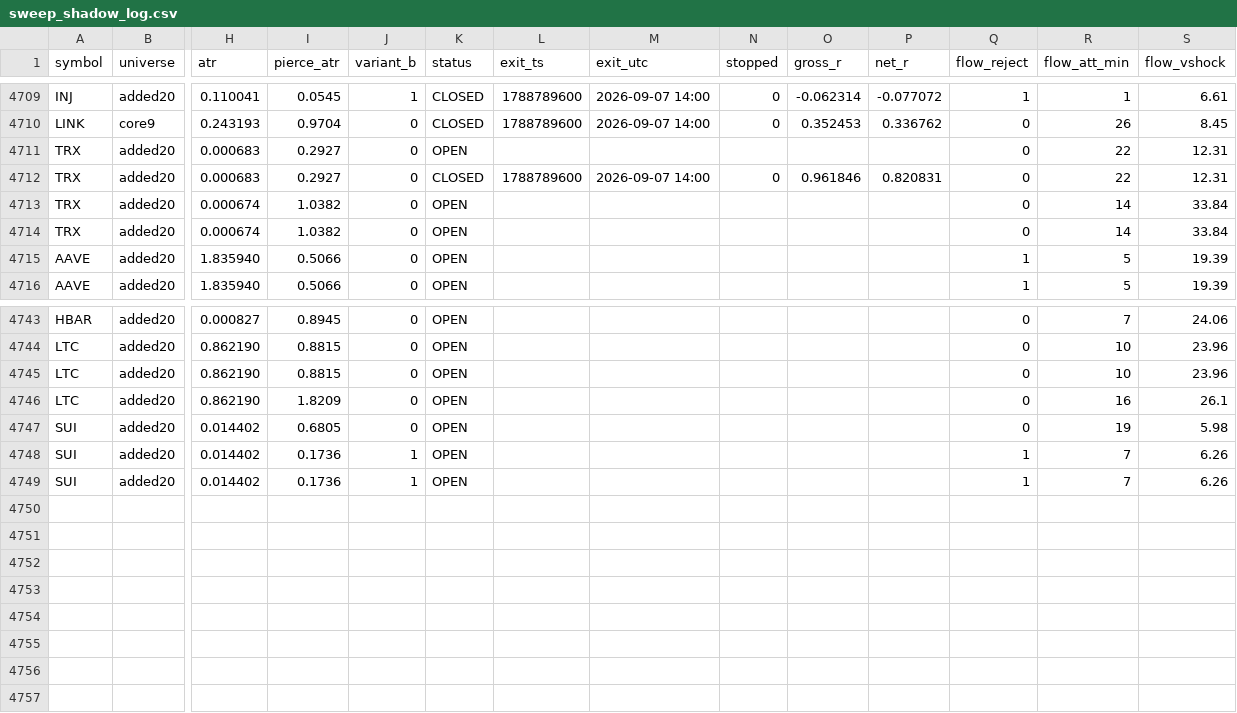
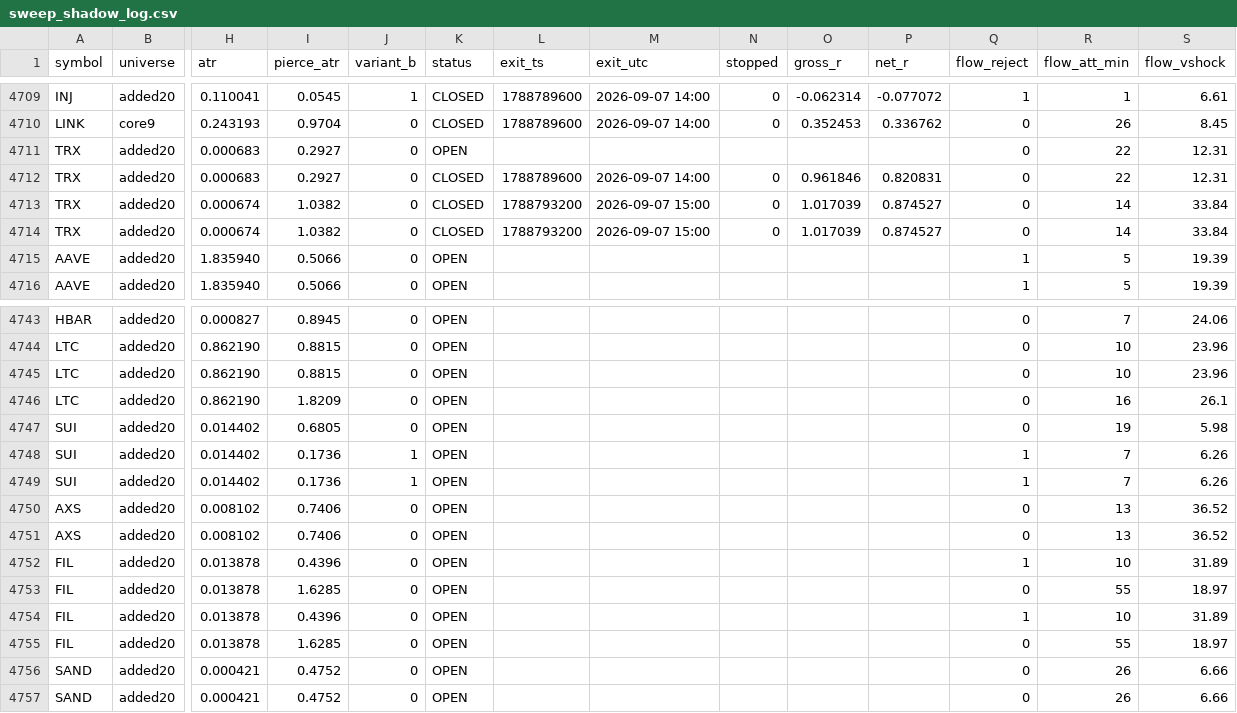
Before and after one commit to rfobelieve-crypto/rfobot, a CSV file: research/results/sweep_shadow_log.csv, drawn as a sheet; only a part is shown, gaps mark what is left out; rows hold the shown columns only; the diff names each change by its address in the sheet, - before the commit and + after, or states it on an @@ line.

```diff
--- a/research/results/sweep_shadow_log.csv
+++ b/research/results/sweep_shadow_log.csv
-K4713:K4714 (status): OPEN
+K4713:K4714 (status): CLOSED
-L4713:L4714 (exit_ts): (empty)
+L4713:L4714 (exit_ts): 1788793200
-M4713:M4714 (exit_utc): (empty)
+M4713:M4714 (exit_utc): 2026-09-07 15:00
-N4713:N4714 (stopped): (empty)
+N4713:N4714 (stopped): 0
-O4713:O4714 (gross_r): (empty)
+O4713:O4714 (gross_r): 1.017039
-P4713:P4714 (net_r): (empty)
+P4713:P4714 (net_r): 0.874527
+row 4750: AXS | added20 | 0.008102 | 0.7406 | 0 | OPEN |  |  |  |  |  | 0 | 13 | 36.52
+row 4751: AXS | added20 | 0.008102 | 0.7406 | 0 | OPEN |  |  |  |  |  | 0 | 13 | 36.52
+row 4752: FIL | added20 | 0.013878 | 0.4396 | 0 | OPEN |  |  |  |  |  | 1 | 10 | 31.89
+row 4753: FIL | added20 | 0.013878 | 1.6285 | 0 | OPEN |  |  |  |  |  | 0 | 55 | 18.97
+row 4754: FIL | added20 | 0.013878 | 0.4396 | 0 | OPEN |  |  |  |  |  | 1 | 10 | 31.89
+row 4755: FIL | added20 | 0.013878 | 1.6285 | 0 | OPEN |  |  |  |  |  | 0 | 55 | 18.97
+row 4756: SAND | added20 | 0.000421 | 0.4752 | 0 | OPEN |  |  |  |  |  | 0 | 26 | 6.66
+row 4757: SAND | added20 | 0.000421 | 0.4752 | 0 | OPEN |  |  |  |  |  | 0 | 26 | 6.66
```
Also changed, not shown: 10 other files.
